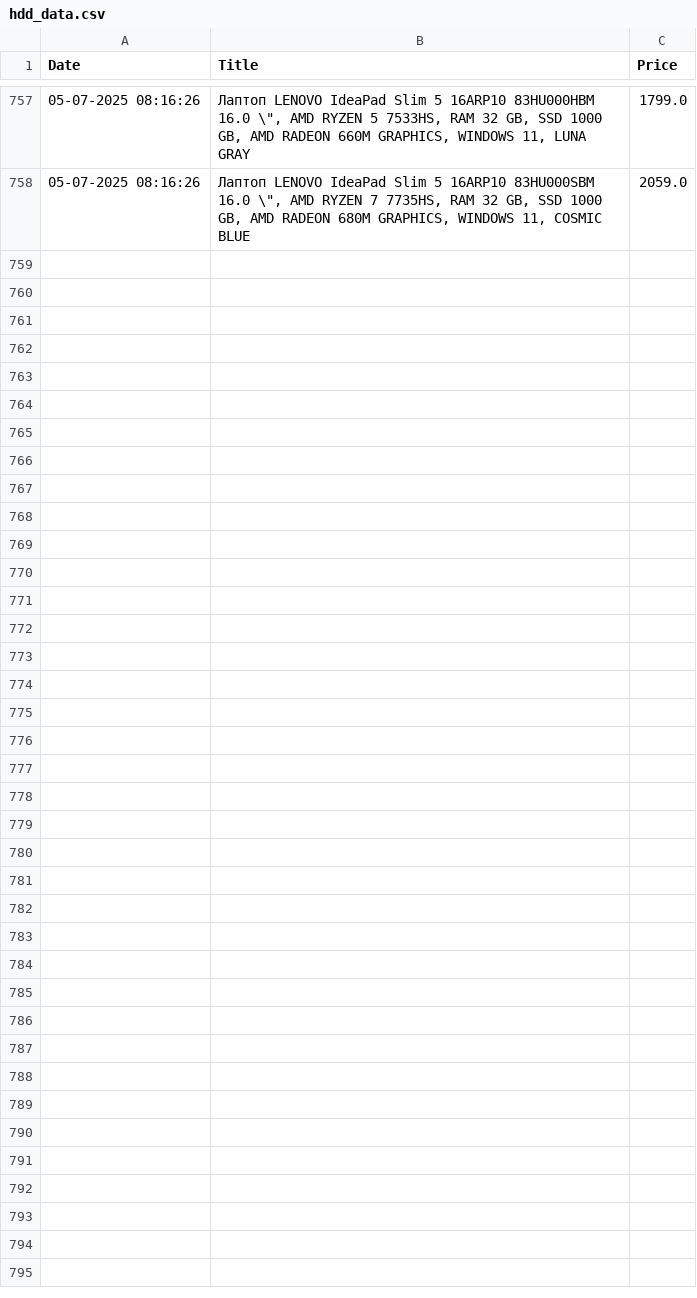
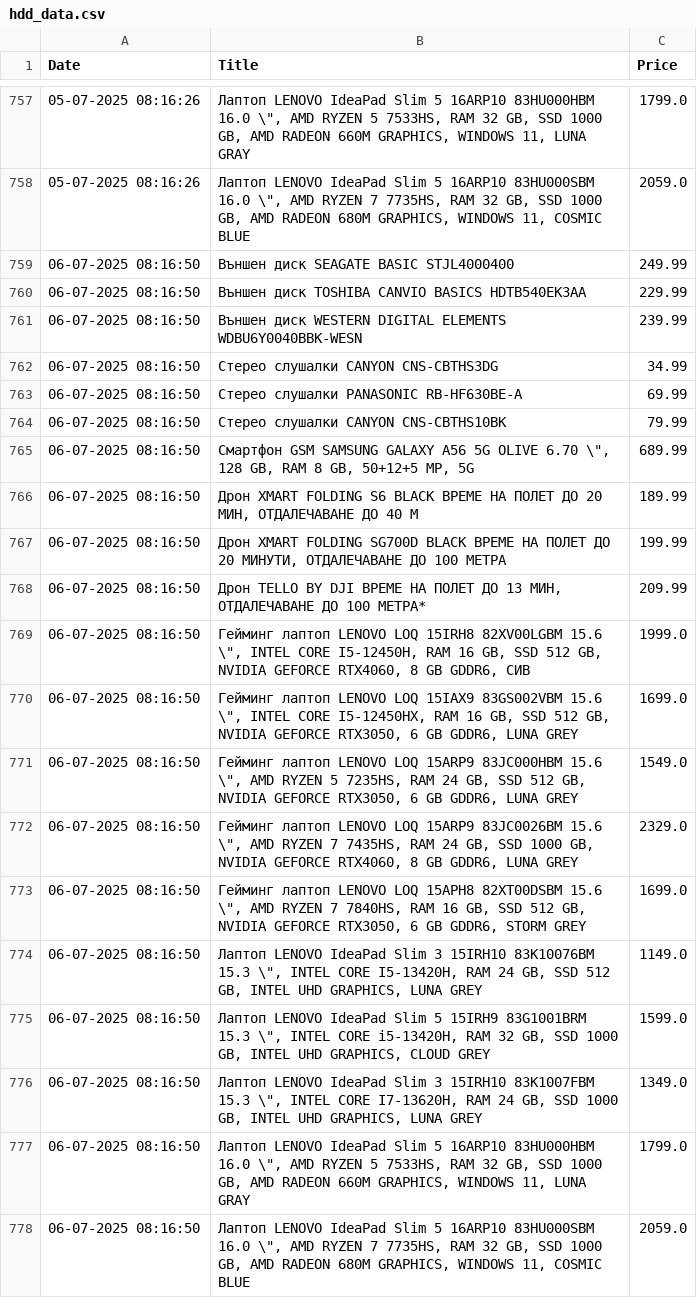
Before and after one commit to vislupus/price-tracker, a CSV file: data/hdd_data.csv, drawn as a sheet; only a part is shown, gaps mark what is left out; the diff names each change by its address in the sheet, - before the commit and + after, or states it on an @@ line.

```diff
--- a/data/hdd_data.csv
+++ b/data/hdd_data.csv
+row 759: 06-07-2025 08:16:50 | Външен диск SEAGATE BASIC STJL4000400 | 249.99
+row 760: 06-07-2025 08:16:50 | Външен диск TOSHIBA CANVIO BASICS HDTB540EK3AA | 229.99
+row 761: 06-07-2025 08:16:50 | Външен диск WESTERN DIGITAL ELEMENTS WDBU6Y0040BBK-WESN | 239.99
+row 762: 06-07-2025 08:16:50 | Стерео слушалки CANYON CNS-CBTHS3DG | 34.99
+row 763: 06-07-2025 08:16:50 | Стерео слушалки PANASONIC RB-HF630BE-A | 69.99
+row 764: 06-07-2025 08:16:50 | Стерео слушалки CANYON CNS-CBTHS10BK | 79.99
+row 765: 06-07-2025 08:16:50 | Смартфон GSM SAMSUNG GALAXY A56 5G OLIVE 6.70 \", 128 GB, RAM 8 GB, 50+12+5 MP, 5G | 689.99
+row 766: 06-07-2025 08:16:50 | Дрон XMART FOLDING S6 BLACK ВРЕМЕ НА ПОЛЕТ ДО 20 МИН, ОТДАЛЕЧАВАНЕ ДО 40 М | 189.99
+row 767: 06-07-2025 08:16:50 | Дрон XMART FOLDING SG700D BLACK ВРЕМЕ НА ПОЛЕТ ДО 20 МИНУТИ, ОТДАЛЕЧАВАНЕ ДО 100 МЕТРА | 199.99
+row 768: 06-07-2025 08:16:50 | Дрон TELLO BY DJI ВРЕМЕ НА ПОЛЕТ ДО 13 МИН, ОТДАЛЕЧАВАНЕ ДО 100 МЕТРА* | 209.99
+row 769: 06-07-2025 08:16:50 | Гейминг лаптоп LENOVO LOQ 15IRH8 82XV00LGBM 15.6 \", INTEL CORE I5-12450H, RAM 16 GB, SSD 512 GB, NVIDIA GEFORCE RTX4060, 8 GB GDDR6, СИВ | 1999.0
+row 770: 06-07-2025 08:16:50 | Гейминг лаптоп LENOVO LOQ 15IAX9 83GS002VBM 15.6 \", INTEL CORE I5-12450HX, RAM 16 GB, SSD 512 GB, NVIDIA GEFORCE RTX3050, 6 GB GDDR6, LUNA GREY | 1699.0
+row 771: 06-07-2025 08:16:50 | Гейминг лаптоп LENOVO LOQ 15ARP9 83JC000HBM 15.6 \", AMD RYZEN 5 7235HS, RAM 24 GB, SSD 512 GB, NVIDIA GEFORCE RTX3050, 6 GB GDDR6, LUNA GREY | 1549.0
+row 772: 06-07-2025 08:16:50 | Гейминг лаптоп LENOVO LOQ 15ARP9 83JC0026BM 15.6 \", AMD RYZEN 7 7435HS, RAM 24 GB, SSD 1000 GB, NVIDIA GEFORCE RTX4060, 8 GB GDDR6, LUNA GREY | 2329.0
+row 773: 06-07-2025 08:16:50 | Гейминг лаптоп LENOVO LOQ 15APH8 82XT00DSBM 15.6 \", AMD RYZEN 7 7840HS, RAM 16 GB, SSD 512 GB, NVIDIA GEFORCE RTX3050, 6 GB GDDR6, STORM GREY | 1699.0
+row 774: 06-07-2025 08:16:50 | Лаптоп LENOVO IdeaPad Slim 3 15IRH10 83K10076BM 15.3 \", INTEL CORE I5-13420H, RAM 24 GB, SSD 512 GB, INTEL UHD GRAPHICS, LUNA GREY | 1149.0
+row 775: 06-07-2025 08:16:50 | Лаптоп LENOVO IdeaPad Slim 5 15IRH9 83G1001BRM 15.3 \", INTEL CORE i5-13420H, RAM 32 GB, SSD 1000 GB, INTEL UHD GRAPHICS, CLOUD GREY | 1599.0
+row 776: 06-07-2025 08:16:50 | Лаптоп LENOVO IdeaPad Slim 3 15IRH10 83K1007FBM 15.3 \", INTEL CORE I7-13620H, RAM 24 GB, SSD 1000 GB, INTEL UHD GRAPHICS, LUNA GREY | 1349.0
+row 777: 06-07-2025 08:16:50 | Лаптоп LENOVO IdeaPad Slim 5 16ARP10 83HU000HBM 16.0 \", AMD RYZEN 5 7533HS, RAM 32 GB, SSD 1000 GB, AMD RADEON 660M GRAPHICS, WINDOWS 11, LUNA GRAY | 1799.0
+row 778: 06-07-2025 08:16:50 | Лаптоп LENOVO IdeaPad Slim 5 16ARP10 83HU000SBM 16.0 \", AMD RYZEN 7 7735HS, RAM 32 GB, SSD 1000 GB, AMD RADEON 680M GRAPHICS, WINDOWS 11, COSMIC BLUE | 2059.0
```
